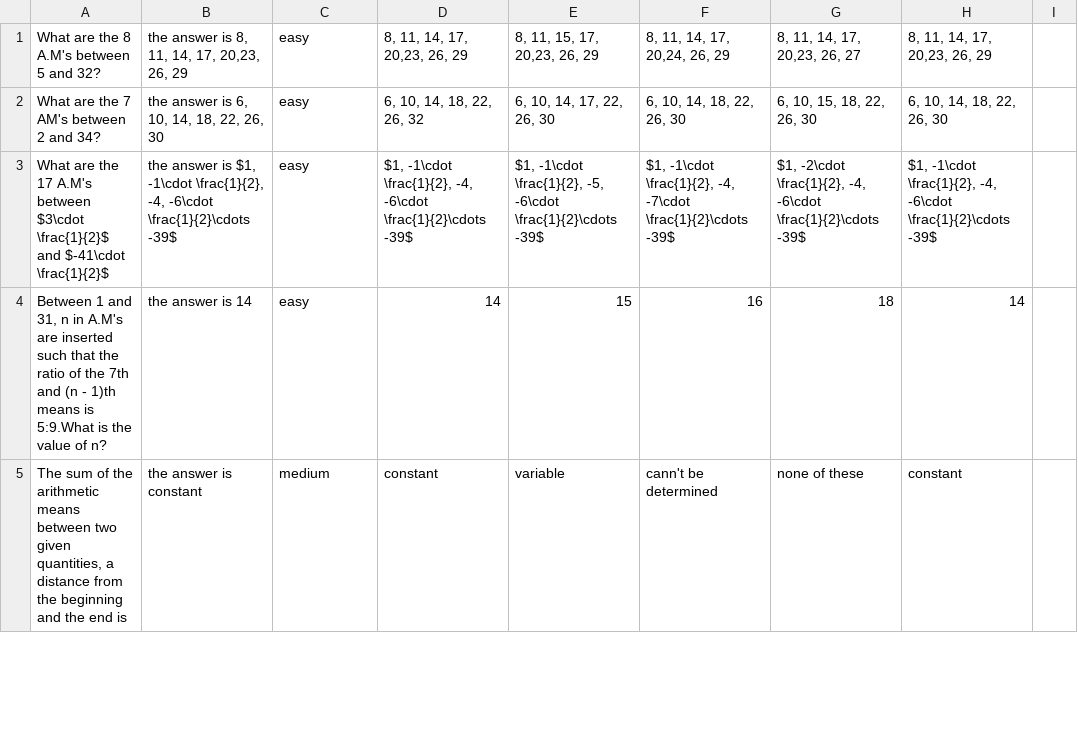
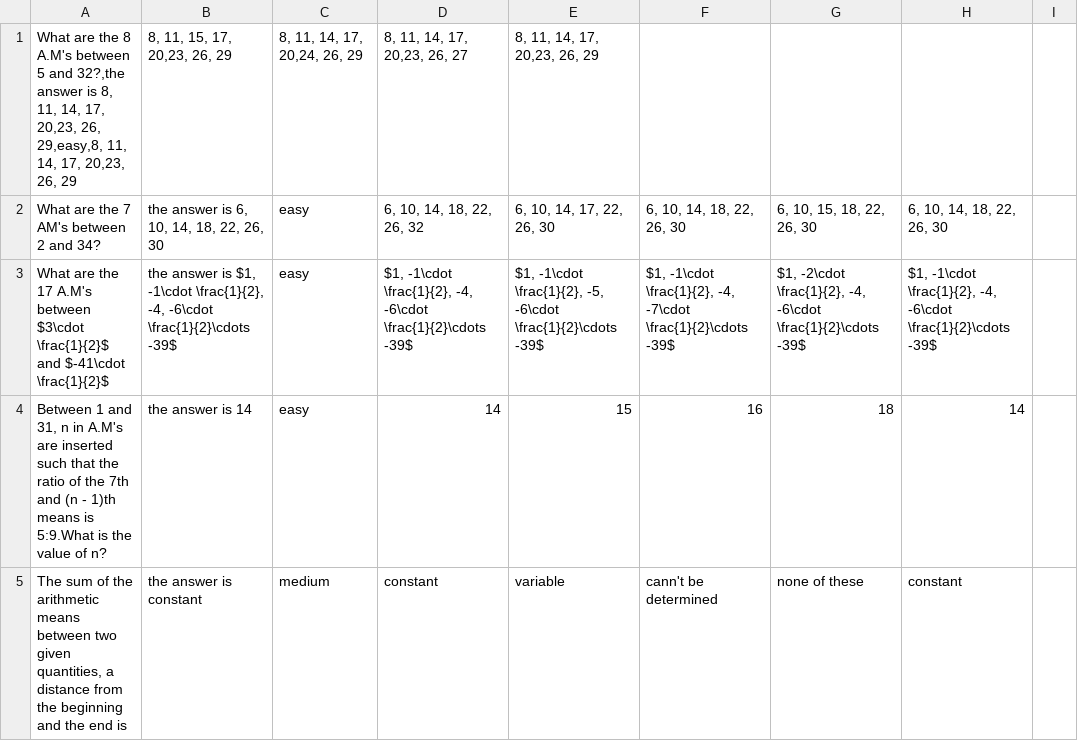
Before and after one commit to Ars123z/Exammania, a CSV file: data/bookdata/Maths/ATextBookofAlgebra/13.csv, drawn as a sheet; only a part is shown.

```diff
--- a/data/bookdata/Maths/ATextBookofAlgebra/13.csv
+++ b/data/bookdata/Maths/ATextBookofAlgebra/13.csv
@@ -1,2 +1,2 @@
-What are the 8 A.M's between 5 and 32?|the answer is 8, 11, 14, 17, 20,23, 26, 29|easy|8, 11, 14, 17, 20,23, 26, 29|8, 11, 15, 17, 20,23, 26, 29|8, 11, 14, 17, 20,24, 26, 29|8, 11, 14, 17, 20,23, 26, 27|8, 11, 14, 17, 20,23, 26, 29
+What are the 8 A.M's between 5 and 32?,the answer is 8, 11, 14, 17, 20,23, 26, 29,easy,8, 11, 14, 17, 20,23, 26, 29|8, 11, 15, 17, 20,23, 26, 29|8, 11, 14, 17, 20,24, 26, 29|8, 11, 14, 17, 20,23, 26, 27|8, 11, 14, 17, 20,23, 26, 29
 What are the 7 AM's between 2 and 34?|the answer is 6, 10, 14, 18, 22, 26, 30|easy|6, 10, 14, 18, 22, 26, 32|6, 10, 14, 17, 22, 26, 30|6, 10, 14, 18, 22, 26, 30|6, 10, 15, 18, 22, 26, 30|6, 10, 14, 18, 22, 26, 30
```
Also changed, not shown: data/bookdata/Maths/ATextBookofAlgebra/1.csv, file.csv, 4 other files.
